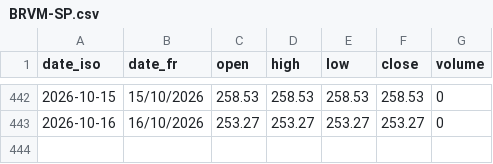
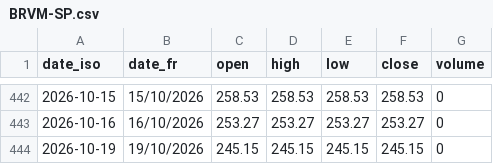
Before and after one commit to gerko-dev/azimutfinance, a CSV file: data/historique_sika_indices/BRVM-SP.csv, drawn as a sheet; only a part is shown, gaps mark what is left out; the diff names each change by its address in the sheet, - before the commit and + after, or states it on an @@ line.

```diff
--- a/data/historique_sika_indices/BRVM-SP.csv
+++ b/data/historique_sika_indices/BRVM-SP.csv
+row 444: 2026-10-19 | 19/10/2026 | 245.15 | 245.15 | 245.15 | 245.15 | 0
```
